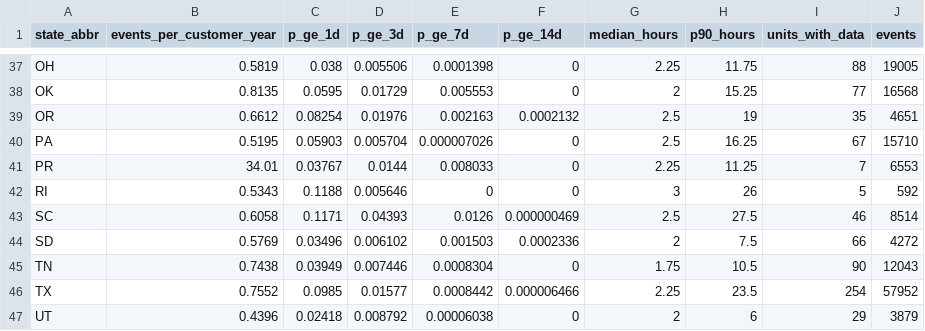
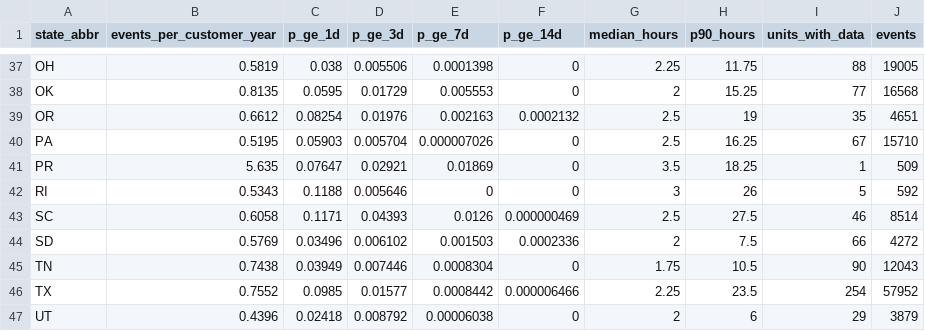
Before and after one commit to holdTheDoorHoid/ready-reckoner, a CSV file: data/core/outages_state.csv, drawn as a sheet; only a part is shown, gaps mark what is left out.

```diff
--- a/data/core/outages_state.csv
+++ b/data/core/outages_state.csv
@@ -40,3 +40,3 @@ OR,0.6612,0.08254,0.01976,0.002163,0.0002132,2.5,19,35,4651
 PA,0.5195,0.05903,0.005704,0.000007026,0,2.5,16.25,67,15710
-PR,34.01,0.03767,0.0144,0.008033,0,2.25,11.25,7,6553
+PR,5.635,0.07647,0.02921,0.01869,0,3.5,18.25,1,509
 RI,0.5343,0.1188,0.005646,0,0,3,26,5,592
```
Also changed, not shown: 12 other files.
